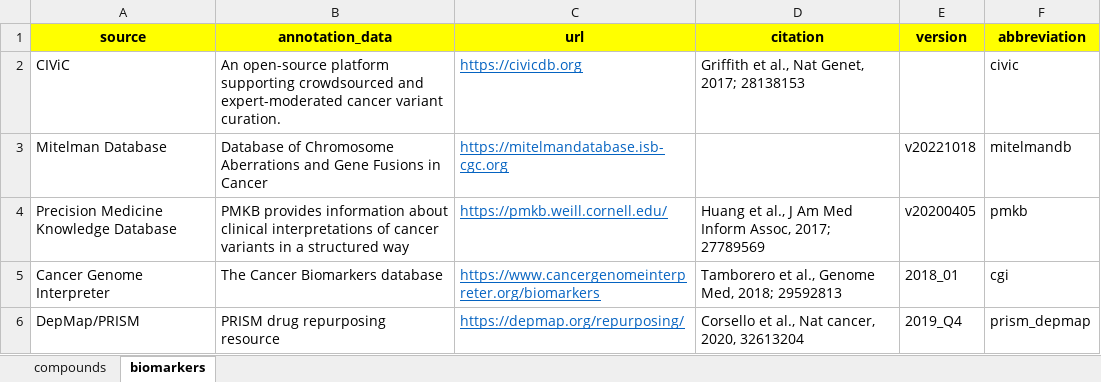
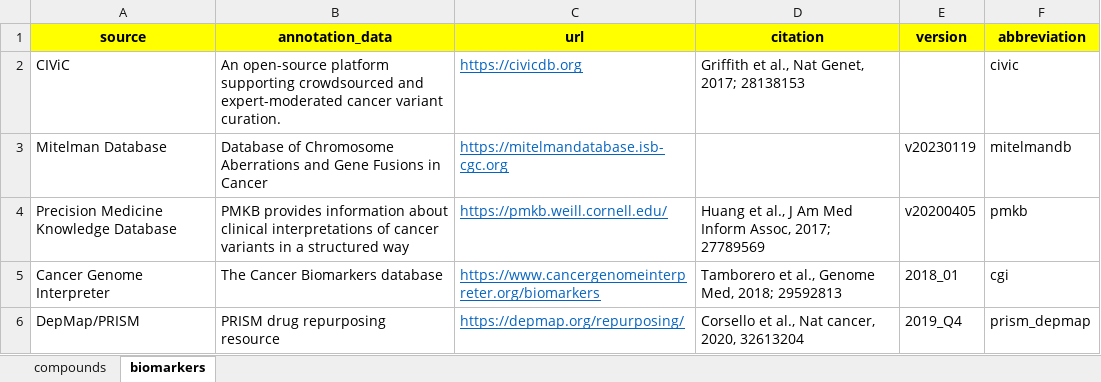
Before and after one commit to sigven/pharmOncoX, an Excel workbook: data-raw/metadata_pharm_oncox.xlsx, sheet biomarkers, drawn as a sheet; values as stored, in another font and other column widths than the file's, no borders; the diff names each change by its address in the sheet, - before the commit and + after, or states it on an @@ line.

```diff
--- a/data-raw/metadata_pharm_oncox.xlsx (sheet biomarkers)
+++ b/data-raw/metadata_pharm_oncox.xlsx (sheet biomarkers)
-E3 (version): v20221018
+E3 (version): v20230119
```
Also changed, not shown: 3 other files.
